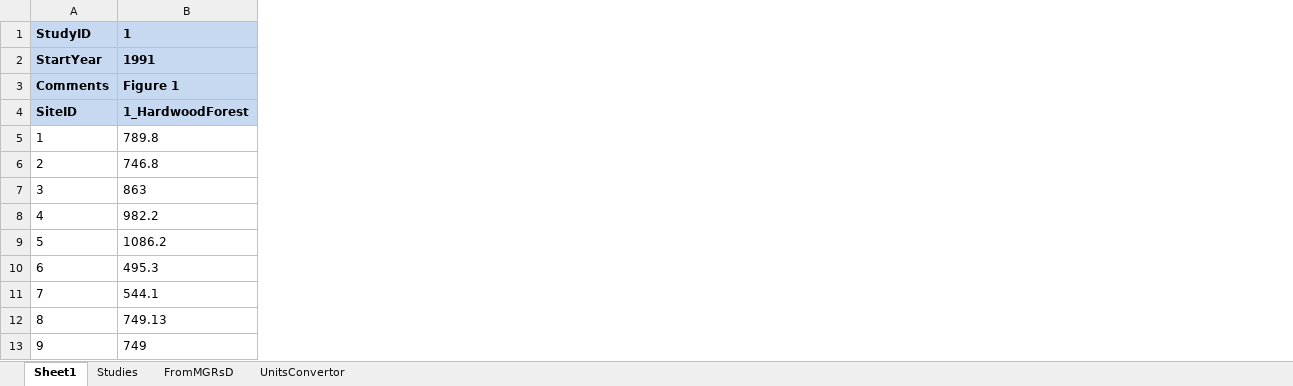
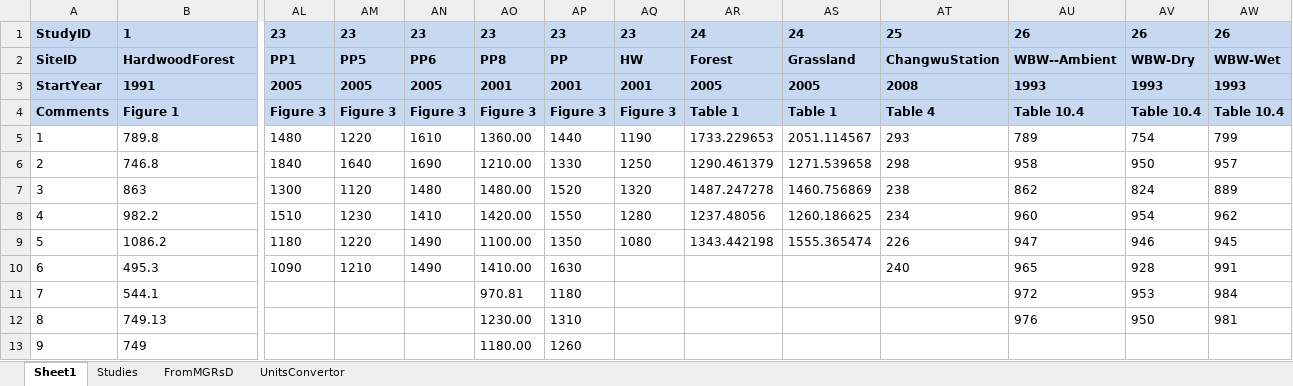
Before and after one commit to jinshijian/TimeForWarm, an Excel workbook: other_data/LongTerm.xlsx, sheet Sheet1, drawn as a sheet; only a part is shown, gaps mark what is left out; values as stored, in another font and other column widths than the file's, no borders; removed rows and columns are numbered as before the commit, all else as after; rows hold the shown columns only; the diff names each change by its address in the sheet, - before the commit and + after, or states it on an @@ line.

```diff
--- a/other_data/LongTerm.xlsx (sheet Sheet1)
+++ b/other_data/LongTerm.xlsx (sheet Sheet1)
+column AL, row 1: 23; rows 3-10: 2005 | Figure 3 | 1480 | 1840 | 1300 | 1510 | 1180 | 1090
+column AM, row 1: 23; rows 3-10: 2005 | Figure 3 | 1220 | 1640 | 1120 | 1230 | 1220 | 1210
+column AN, row 1: 23; rows 3-10: 2005 | Figure 3 | 1610 | 1690 | 1480 | 1410 | 1490 | 1490
+column AO, row 1: 23; rows 3-13: 2001 | Figure 3 | 1360.00 | 1210.00 | 1480.00 | 1420.00 | 1100.00 | 1410.00 | 970.81 | 1230.00 | 1180.00
+column AP, row 1: 23; rows 3-13: 2001 | Figure 3 | 1440 | 1330 | 1520 | 1550 | 1350 | 1630 | 1180 | 1310 | 1260
+column AQ, row 1: 23; rows 3-9: 2001 | Figure 3 | 1190 | 1250 | 1320 | 1280 | 1080
+column AR, row 1: 24; rows 3-9: 2005 | Table 1 | 1733.229653 | 1290.461379 | 1487.247278 | 1237.48056 | 1343.442198
+column AS, row 1: 24; rows 3-9: 2005 | Table 1 | 2051.114567 | 1271.539658 | 1460.756869 | 1260.186625 | 1555.365474
+column AT, row 1: 25; rows 3-10: 2008 | Table 4 | 293 | 298 | 238 | 234 | 226 | 240
+column AU, row 1: 26; rows 3-12: 1993 | Table 10.4 | 789 | 958 | 862 | 960 | 947 | 965 | 972 | 976
+column AV, row 1: 26; rows 3-12: 1993 | Table 10.4 | 754 | 950 | 824 | 954 | 946 | 928 | 953 | 950
+column AW, row 1: 26; rows 3-12: 1993 | Table 10.4 | 799 | 957 | 889 | 962 | 945 | 991 | 984 | 981
+row 2: SiteID | HardwoodForest | PP1 | PP5 | PP6 | PP8 | PP | HW | Forest | Grassland | ChangwuStation | WBW--Ambient | WBW-Dry | WBW-Wet
-row 4: SiteID | 1_HardwoodForest
```
Also changed, not shown: sheet Studies, 14 other files.
